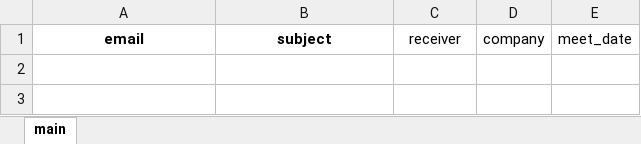
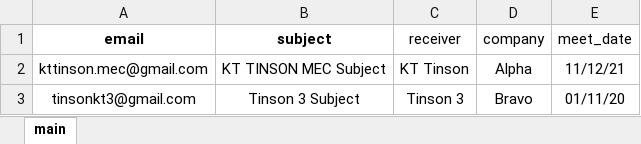
Before and after one commit to Tinson09/Automatic-Email-Master, an Excel workbook: Excel.xlsx, sheet main, drawn as a sheet; values as stored, in another font and other column widths than the file's, no borders; the diff names each change by its address in the sheet, - before the commit and + after, or states it on an @@ line.

```diff
--- a/Excel.xlsx (sheet main)
+++ b/Excel.xlsx (sheet main)
+row 2: kttinson.mec@gmail.com | KT TINSON MEC Subject | KT Tinson | Alpha | 11/12/21
+row 3: tinsonkt3@gmail.com | Tinson 3 Subject | Tinson 3 | Bravo | 01/11/20
```
Also changed, not shown: 5 other files.
